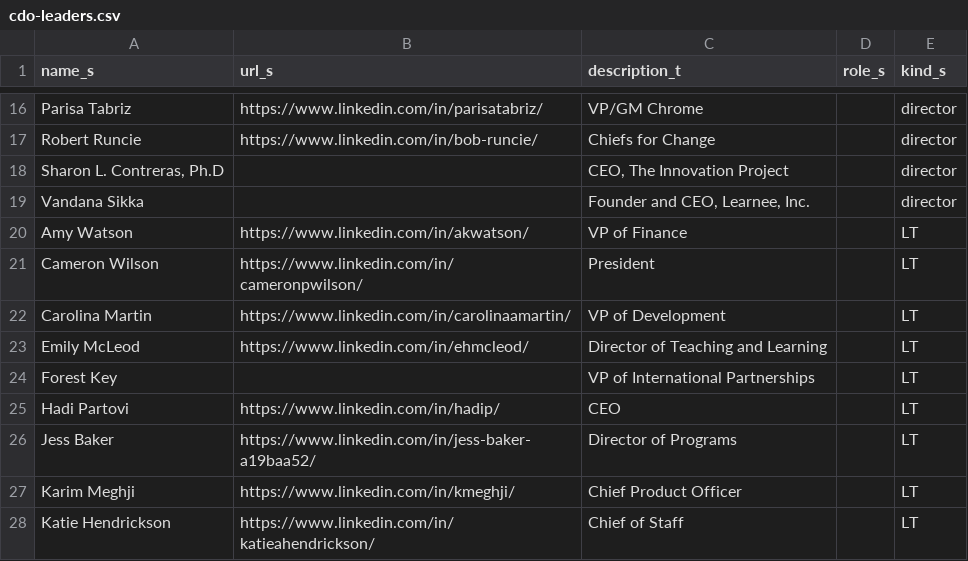
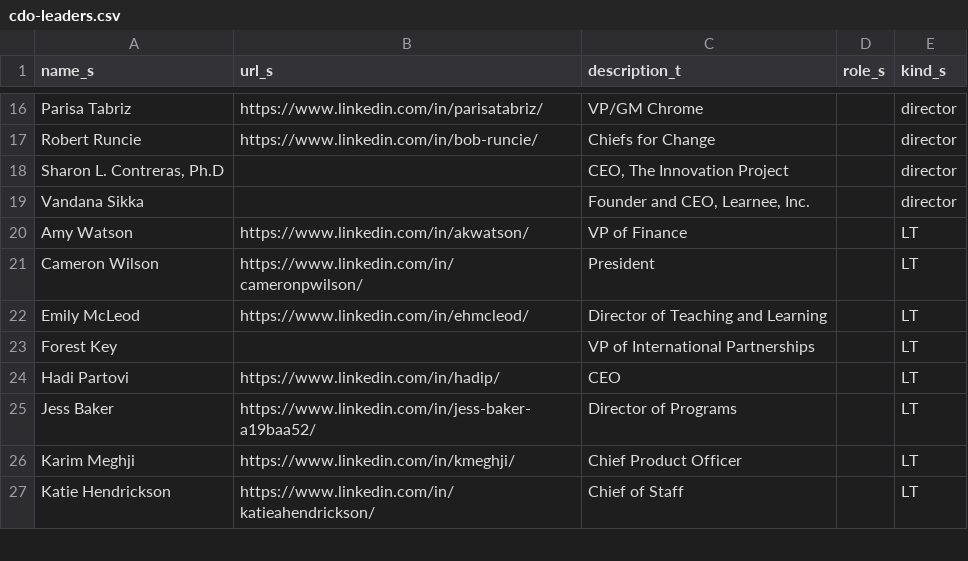
Before and after one commit to rodriguezjorgex/code-dot-org, a CSV file: pegasus/data/cdo-leaders.csv, drawn as a sheet; only a part is shown, gaps mark what is left out.

```diff
--- a/pegasus/data/cdo-leaders.csv
+++ b/pegasus/data/cdo-leaders.csv
@@ -22,3 +22,2 @@ Amy Watson,https://www.linkedin.com/in/akwatson/,VP of Finance,,LT
 Cameron Wilson,https://www.linkedin.com/in/cameronpwilson/,President,,LT
-Carolina Martin,https://www.linkedin.com/in/carolinaamartin/,VP of Development,,LT
 Emily McLeod,https://www.linkedin.com/in/ehmcleod/,Director of Teaching and Learning,,LT
```
Also changed, not shown: pegasus/data/cdo-team.csv.
